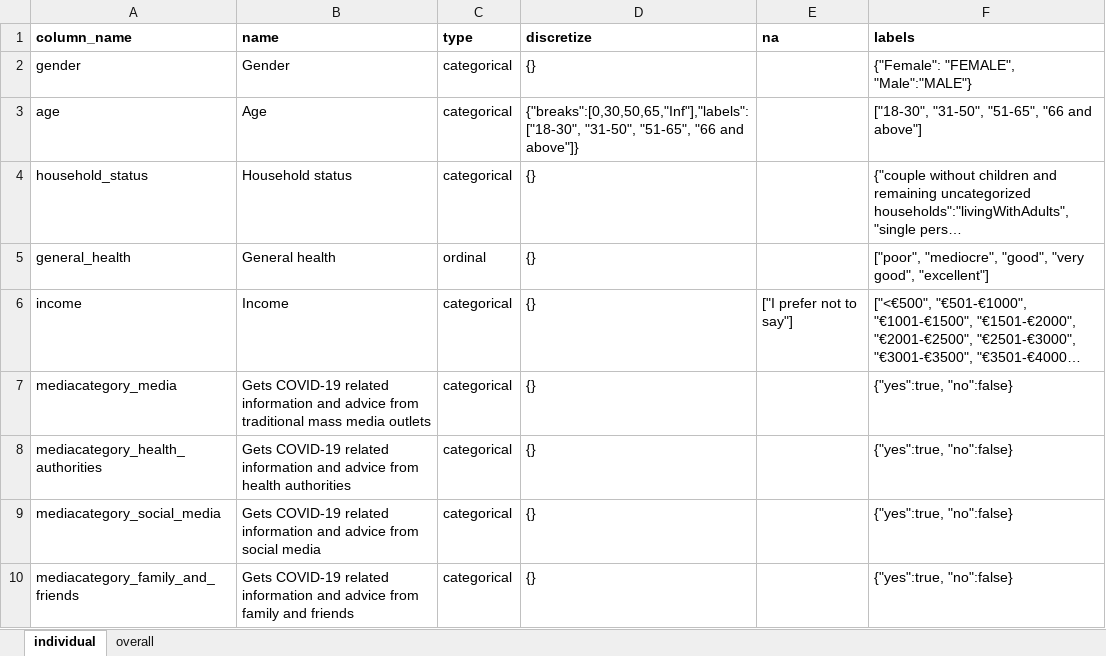
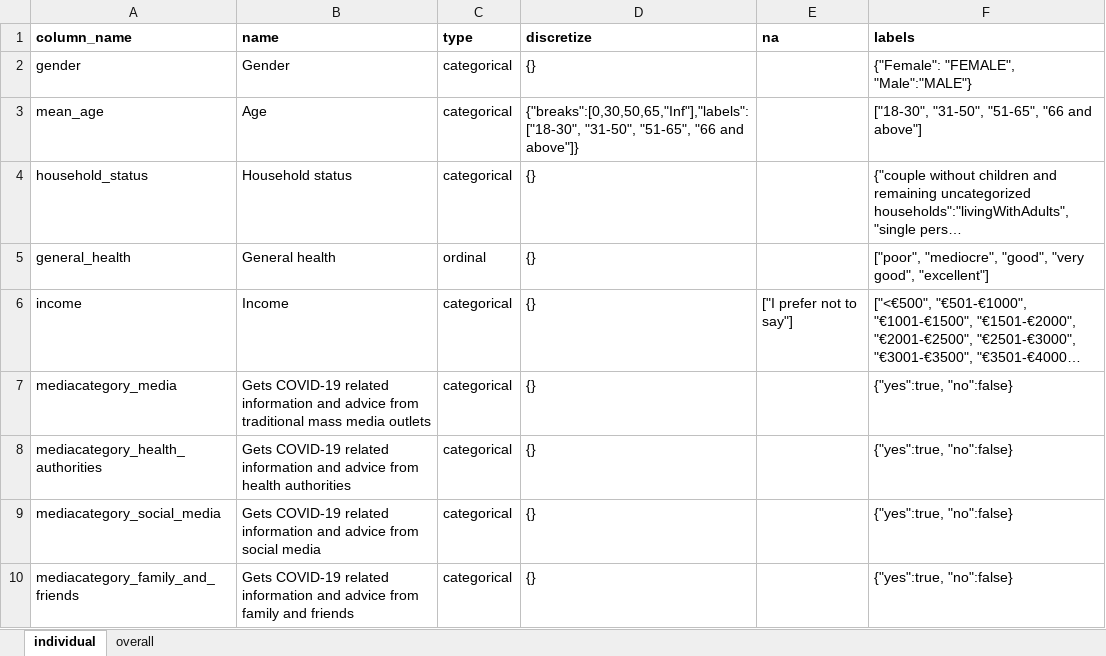
Before and after one commit to molgenis/covid19-qol-modelling, an Excel workbook: processing_table.xlsx, sheet individual, drawn as a sheet; only a part is shown; long unchanged cells end in …; values as stored, in another font and other column widths than the file's, no borders; table styles not drawn; the diff names each change by its address in the sheet, - before the commit and + after, or states it on an @@ line.

Commit message:
Fixed msitake

```diff
--- a/processing_table.xlsx (sheet individual)
+++ b/processing_table.xlsx (sheet individual)
-A3 (column_name): age
+A3 (column_name): mean_age
```
